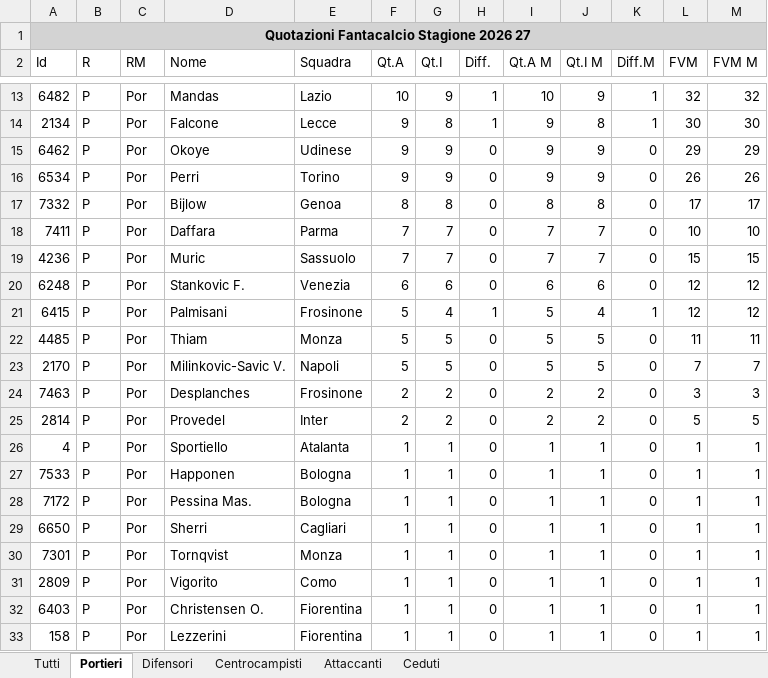
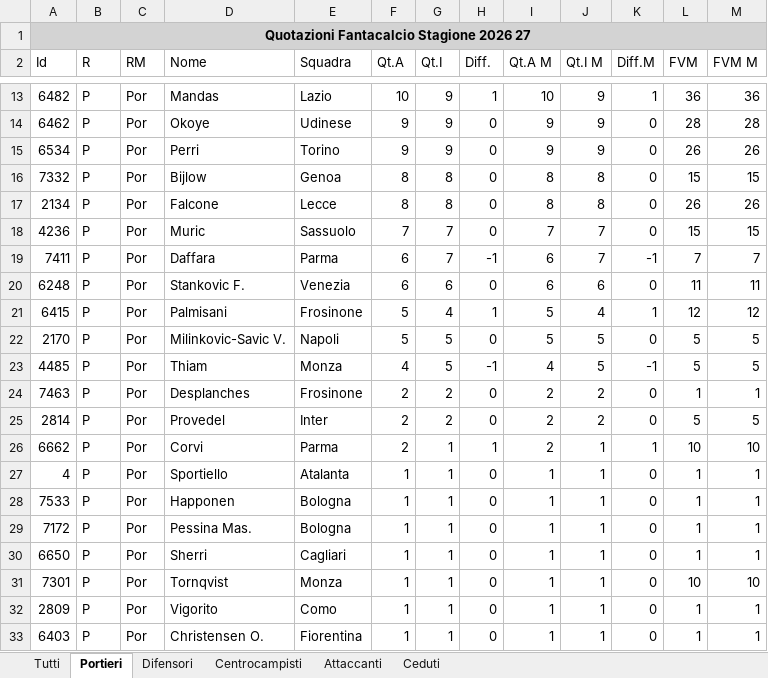
Before and after one commit to lunghisa/fantaoracle, an Excel workbook: dati/Quotazioni_Fantacalcio_Stagione_2026_27.xlsx, sheet Portieri, drawn as a sheet; only a part is shown, gaps mark what is left out; the shorter side is filled out with more unchanged rows; values as stored, in another font and other column widths than the file's, no borders; removed rows and columns are numbered as before the commit, all else as after; the diff covers the shown part only; the diff names each change by its address in the sheet, - before the commit and + after, or states it on an @@ line.

```diff
--- a/dati/Quotazioni_Fantacalcio_Stagione_2026_27.xlsx (sheet Portieri)
+++ b/dati/Quotazioni_Fantacalcio_Stagione_2026_27.xlsx (sheet Portieri)
-L13 (FVM): 32
+L13 (FVM): 36
-M13 (FVM M): 32
+M13 (FVM M): 36
-row 14: 2134 | P | Por | Falcone | Lecce | 9 | 8 | 1 | 9 | 8 | 1 | 30 | 30
-L14 (FVM): 29
+L14 (FVM): 28
-M14 (FVM M): 29
+M14 (FVM M): 28
-L16 (FVM): 17
+L16 (FVM): 15
-M16 (FVM M): 17
+M16 (FVM M): 15
-row 18: 7411 | P | Por | Daffara | Parma | 7 | 7 | 0 | 7 | 7 | 0 | 10 | 10
+row 17: 2134 | P | Por | Falcone | Lecce | 8 | 8 | 0 | 8 | 8 | 0 | 26 | 26
+row 19: 7411 | P | Por | Daffara | Parma | 6 | 7 | -1 | 6 | 7 | -1 | 7 | 7
-L20 (FVM): 12
+L20 (FVM): 11
-M20 (FVM M): 12
+M20 (FVM M): 11
-row 22: 4485 | P | Por | Thiam | Monza | 5 | 5 | 0 | 5 | 5 | 0 | 11 | 11
-L22 (FVM): 7
+L22 (FVM): 5
-M22 (FVM M): 7
+M22 (FVM M): 5
+row 23: 4485 | P | Por | Thiam | Monza | 4 | 5 | -1 | 4 | 5 | -1 | 5 | 5
-L24 (FVM): 3
+L24 (FVM): 1
-M24 (FVM M): 3
+M24 (FVM M): 1
+row 26: 6662 | P | Por | Corvi | Parma | 2 | 1 | 1 | 2 | 1 | 1 | 10 | 10
-L31 (FVM): 1
+L31 (FVM): 10
-M31 (FVM M): 1
+M31 (FVM M): 10
```
Also changed, not shown: 2 added rows, 3 removed rows and 30 edited cells elsewhere in this sheet, sheet Tutti, sheet Centrocampisti, sheet Difensori, sheet Attaccanti, sheet Ceduti.
